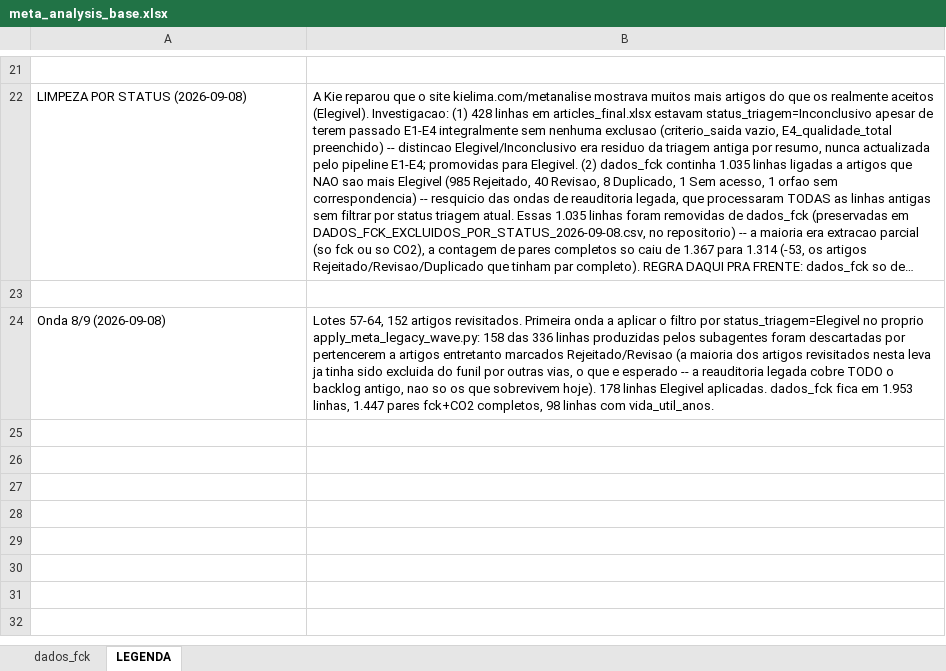
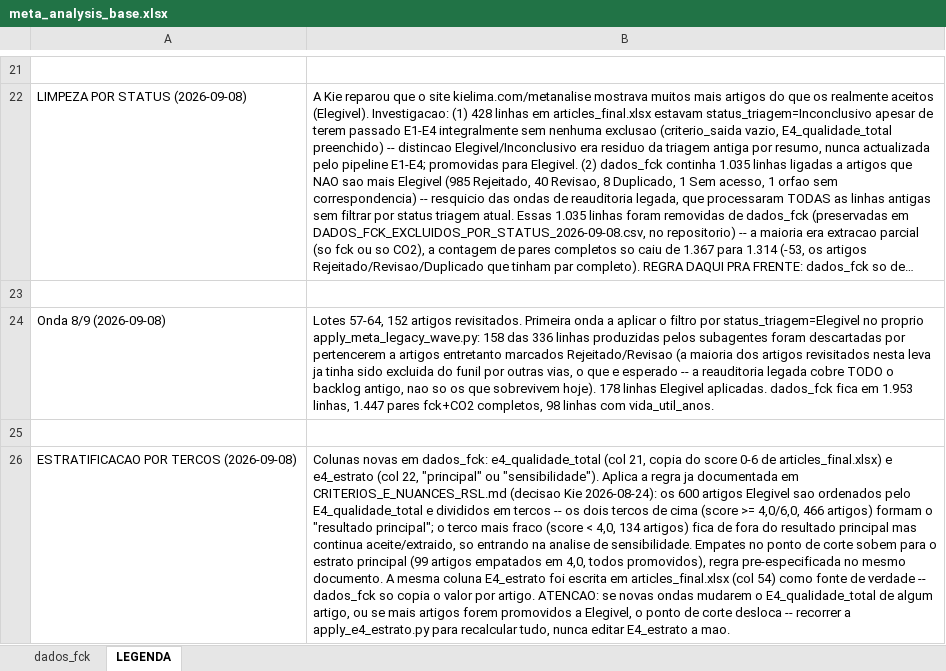
Before and after one commit to kielima/revisao-sistematica-literatura, an Excel workbook: meta_analysis_base.xlsx, sheet LEGENDA, drawn as a sheet; only a part is shown, gaps mark what is left out; long unchanged cells end in …; values as stored, in another font and other column widths than the file's, no borders; the diff names each change by its address in the sheet, - before the commit and + after, or states it on an @@ line.

```diff
--- a/meta_analysis_base.xlsx (sheet LEGENDA)
+++ b/meta_analysis_base.xlsx (sheet LEGENDA)
+row 25: (empty)
+row 26: ESTRATIFICACAO POR TERCOS (2026-09-08) | Colunas novas em dados_fck: e4_qualidade_total (col 21, copia do score 0-6 de articles_final.xlsx) e e4_estrato (col 22, "principal" ou "sensibilidade"). Aplica a regra ja documentada em CRITERIOS_E_NUANCES_RSL.md (decisao Kie 2026-08-24): os 600 artigos Elegivel sao ordenados pelo E4_qualidade_total e divididos em tercos -- os dois tercos de cima (score >= 4,0/6,0, 466 artigos) formam o "resultado principal"; o terco mais fraco (score < 4,0, 134 artigos) fica de fora do resultado principal mas continua aceite/extraido, so entrando na analise de sensibilidade. Empates no ponto de corte sobem para o estrato principal (99 artigos empatados em 4,0, todos promovidos), regra pre-especificada no mesmo documento. A mesma coluna E4_estrato foi escrita em articles_final.xlsx (col 54) como fonte de verdade -- dados_fck so copia o valor por artigo. ATENCAO: se novas ondas mudarem o E4_qualidade_total de algum artigo, ou se mais artigos forem promovidos a Elegivel, o ponto de corte desloca -- recorrer a apply_e4_estrato.py para recalcular tudo, nunca editar E4_estrato a mao.
```
Also changed, not shown: sheet dados_fck, 2 other files.
